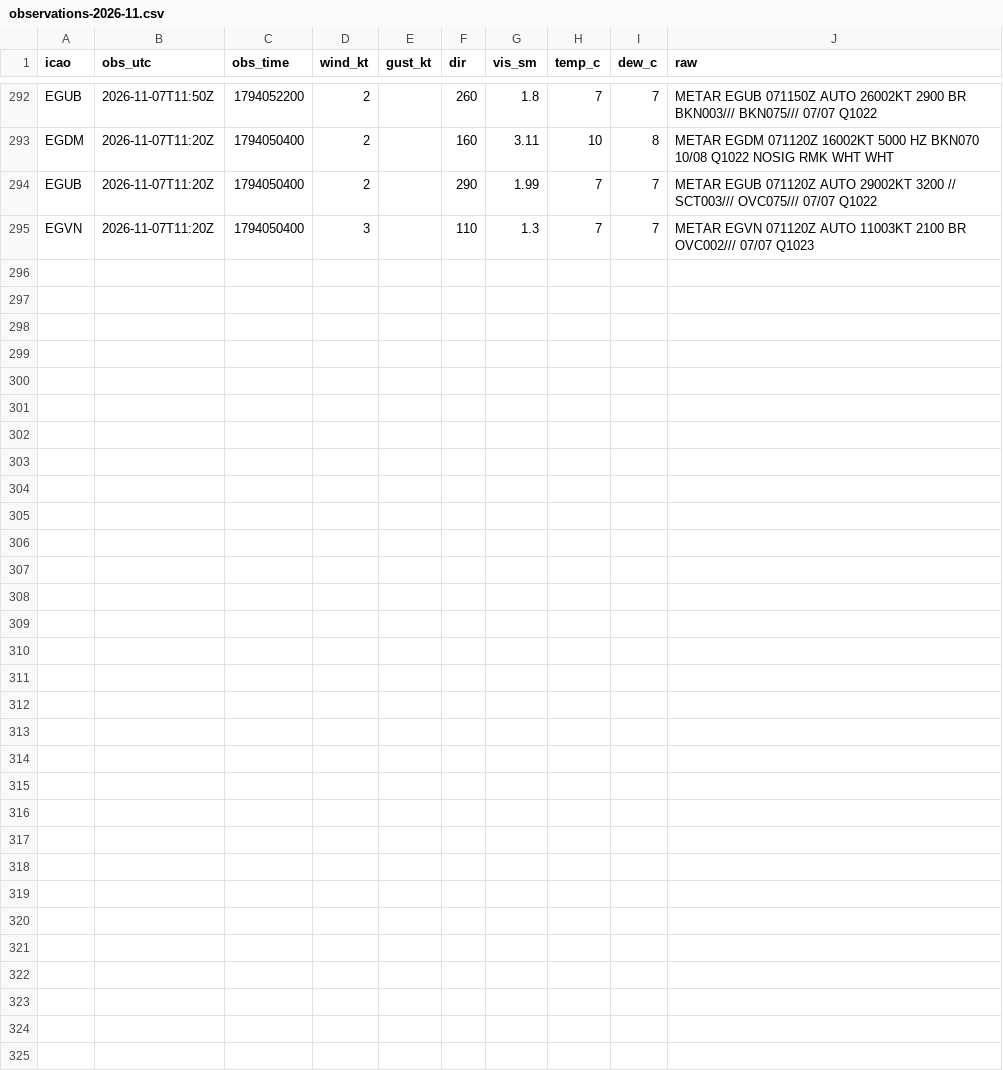
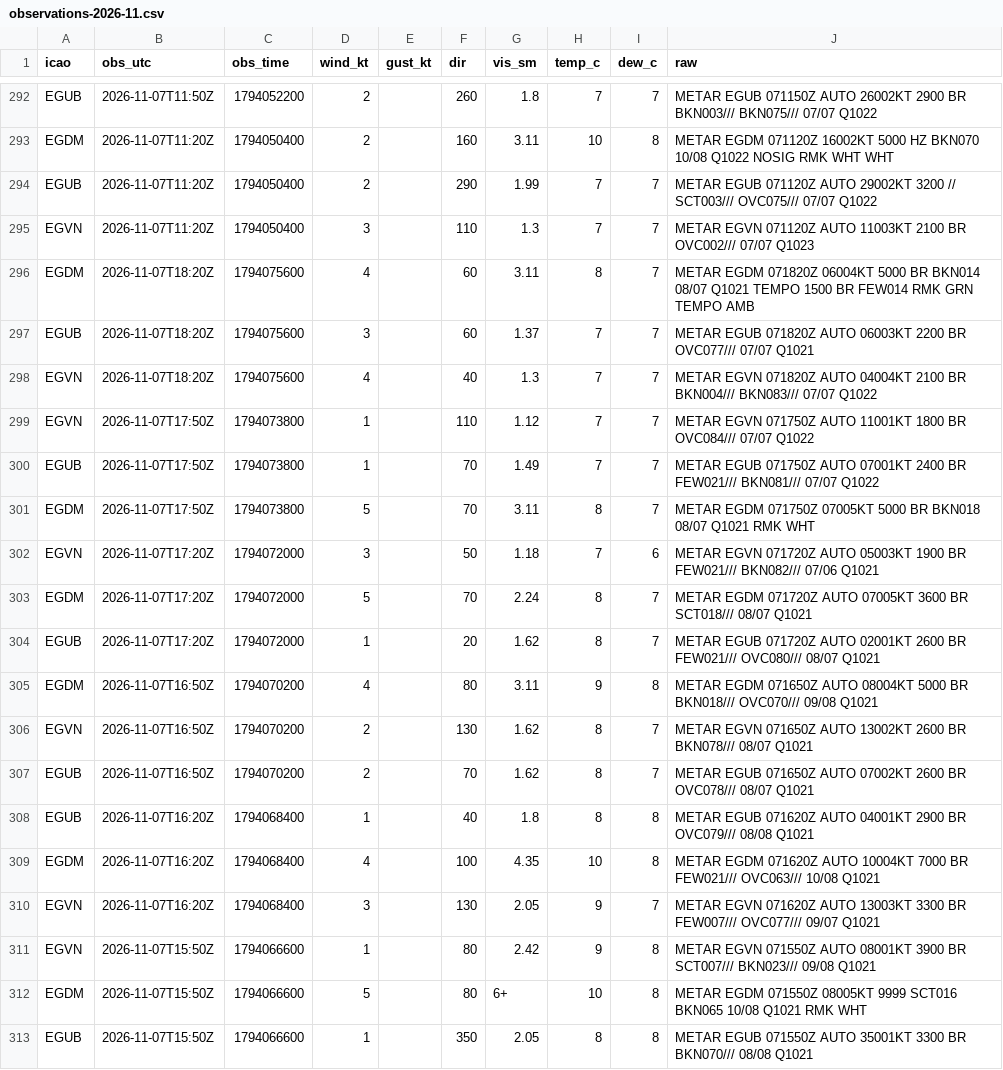
Before and after one commit to Alexissmart1/membury-ppg, a CSV file: observations-2026-11.csv, drawn as a sheet; only a part is shown, gaps mark what is left out.

```diff
--- a/observations-2026-11.csv
+++ b/observations-2026-11.csv
@@ -295 +295,19 @@ EGUB,2026-11-07T11:20Z,1794050400,2,,290,1.99,7,7,METAR EGUB 071120Z AUTO 29002K
 EGVN,2026-11-07T11:20Z,1794050400,3,,110,1.3,7,7,METAR EGVN 071120Z AUTO 11003KT 2100 BR OVC002/// 07/07 Q1023
+EGDM,2026-11-07T18:20Z,1794075600,4,,60,3.11,8,7,METAR EGDM 071820Z 06004KT 5000 BR BKN014 08/07 Q1021 TEMPO 1500 BR FEW014 RMK GRN TEMPO AMB
+EGUB,2026-11-07T18:20Z,1794075600,3,,60,1.37,7,7,METAR EGUB 071820Z AUTO 06003KT 2200 BR OVC077/// 07/07 Q1021
+EGVN,2026-11-07T18:20Z,1794075600,4,,40,1.3,7,7,METAR EGVN 071820Z AUTO 04004KT 2100 BR BKN004/// BKN083/// 07/07 Q1022
+EGVN,2026-11-07T17:50Z,1794073800,1,,110,1.12,7,7,METAR EGVN 071750Z AUTO 11001KT 1800 BR OVC084/// 07/07 Q1022
+EGUB,2026-11-07T17:50Z,1794073800,1,,70,1.49,7,7,METAR EGUB 071750Z AUTO 07001KT 2400 BR FEW021/// BKN081/// 07/07 Q1022
+EGDM,2026-11-07T17:50Z,1794073800,5,,70,3.11,8,7,METAR EGDM 071750Z 07005KT 5000 BR BKN018 08/07 Q1021 RMK WHT
+EGVN,2026-11-07T17:20Z,1794072000,3,,50,1.18,7,6,METAR EGVN 071720Z AUTO 05003KT 1900 BR FEW021/// BKN082/// 07/06 Q1021
+EGDM,2026-11-07T17:20Z,1794072000,5,,70,2.24,8,7,METAR EGDM 071720Z AUTO 07005KT 3600 BR SCT018/// 08/07 Q1021
+EGUB,2026-11-07T17:20Z,1794072000,1,,20,1.62,8,7,METAR EGUB 071720Z AUTO 02001KT 2600 BR FEW021/// OVC080/// 08/07 Q1021
+EGDM,2026-11-07T16:50Z,1794070200,4,,80,3.11,9,8,METAR EGDM 071650Z AUTO 08004KT 5000 BR BKN018/// OVC070/// 09/08 Q1021
+EGVN,2026-11-07T16:50Z,1794070200,2,,130,1.62,8,7,METAR EGVN 071650Z AUTO 13002KT 2600 BR BKN078/// 08/07 Q1021
+EGUB,2026-11-07T16:50Z,1794070200,2,,70,1.62,8,7,METAR EGUB 071650Z AUTO 07002KT 2600 BR OVC078/// 08/07 Q1021
+EGUB,2026-11-07T16:20Z,1794068400,1,,40,1.8,8,8,METAR EGUB 071620Z AUTO 04001KT 2900 BR OVC079/// 08/08 Q1021
+EGDM,2026-11-07T16:20Z,1794068400,4,,100,4.35,10,8,METAR EGDM 071620Z AUTO 10004KT 7000 BR FEW021/// OVC063/// 10/08 Q1021
+EGVN,2026-11-07T16:20Z,1794068400,3,,130,2.05,9,7,METAR EGVN 071620Z AUTO 13003KT 3300 BR FEW007/// OVC077/// 09/07 Q1021
+EGVN,2026-11-07T15:50Z,1794066600,1,,80,2.42,9,8,METAR EGVN 071550Z AUTO 08001KT 3900 BR SCT007/// BKN023/// 09/08 Q1021
+EGDM,2026-11-07T15:50Z,1794066600,5,,80,6+,10,8,METAR EGDM 071550Z 08005KT 9999 SCT016 BKN065 10/08 Q1021 RMK WHT
+EGUB,2026-11-07T15:50Z,1794066600,1,,350,2.05,8,8,METAR EGUB 071550Z AUTO 35001KT 3300 BR BKN070/// 08/08 Q1021
```
Also changed, not shown: forecasts-2026-11.csv, 1 other file.
